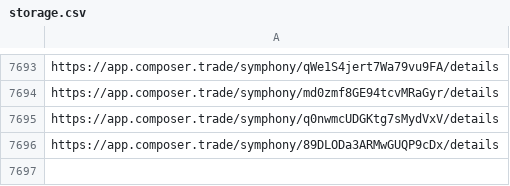
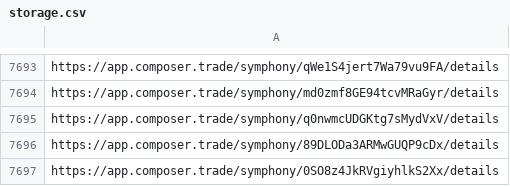
Before and after one commit to Azqato/composer, a CSV file: data/storage.csv, drawn as a sheet; only a part is shown, gaps mark what is left out; the diff names each change by its address in the sheet, - before the commit and + after, or states it on an @@ line.

```diff
--- a/data/storage.csv
+++ b/data/storage.csv
+row 7697: https://app.composer.trade/symphony/0SO8z4JkRVgiyhlkS2Xx/details
```
Also changed, not shown: 6 other files.
